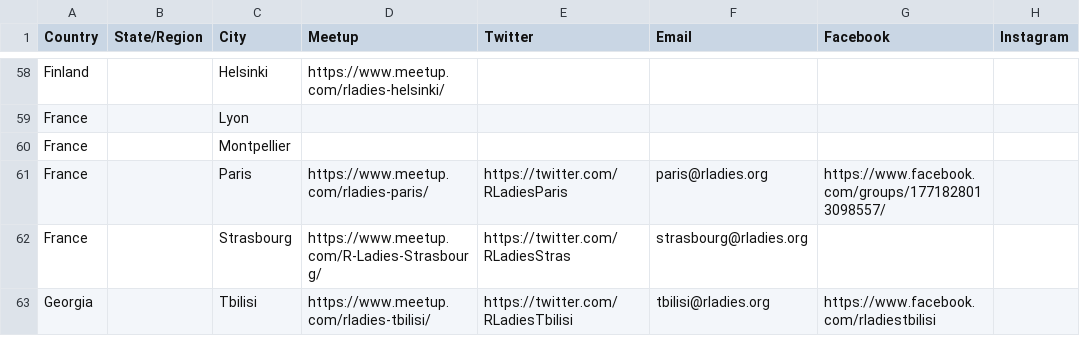
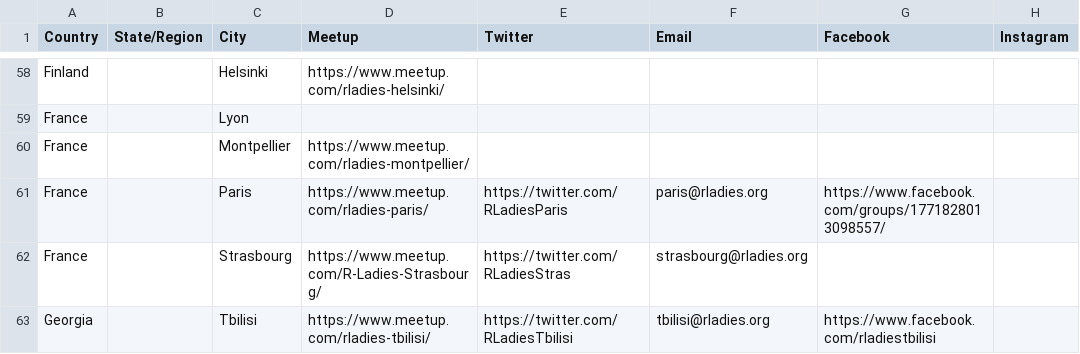
Before and after one commit to rladies/starter-kit, a CSV file: Current-Chapters.csv, drawn as a sheet; only a part is shown, gaps mark what is left out; the diff names each change by its address in the sheet, - before the commit and + after, or states it on an @@ line.

Commit message:
Add meetup - Montepellier, France

```diff
--- a/Current-Chapters.csv
+++ b/Current-Chapters.csv
-D60 (Meetup): (empty)
+D60 (Meetup): https://www.meetup.com/rladies-montpellier/
```
